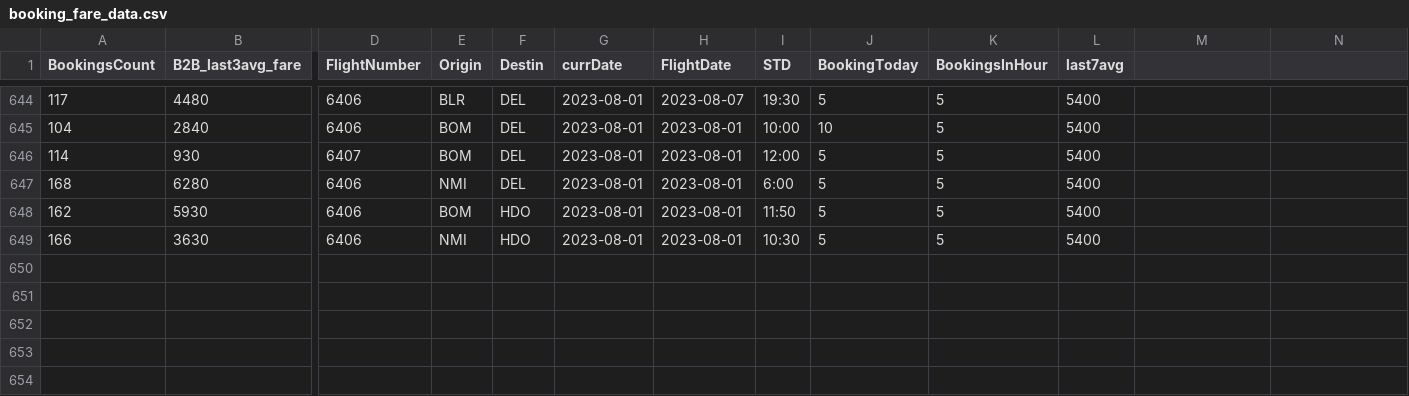
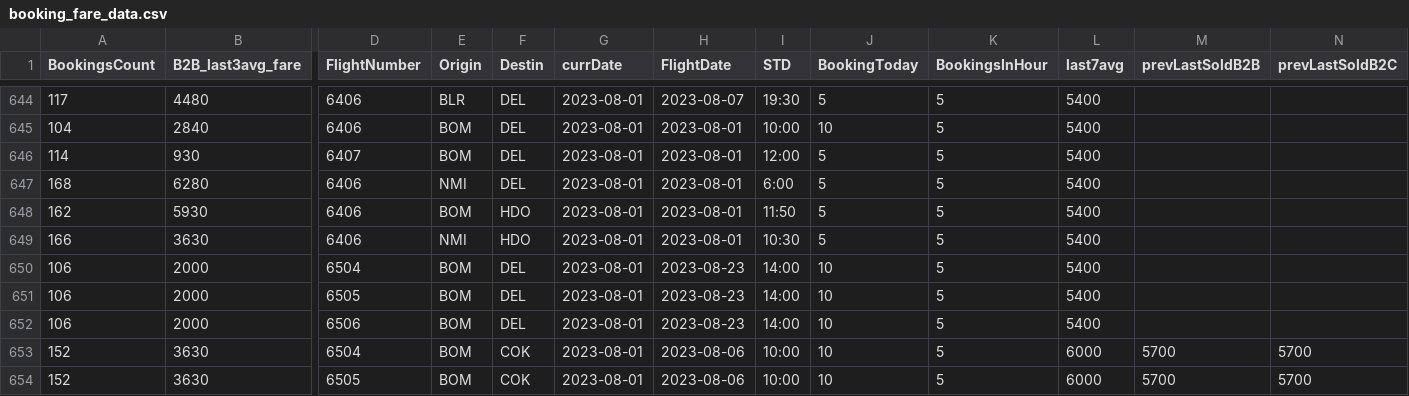
Before and after one commit to vivekbolla123/rm-allocation-serverless-funcs, a CSV file: QPDynamicAllocation/testcases/input/booking_fare_data.csv, drawn as a sheet; only a part is shown, gaps mark what is left out; rows hold the shown columns only; the diff names each change by its address in the sheet, - before the commit and + after, or states it on an @@ line.

```diff
--- a/QPDynamicAllocation/testcases/input/booking_fare_data.csv
+++ b/QPDynamicAllocation/testcases/input/booking_fare_data.csv
-M1: (empty)
+M1: prevLastSoldB2B
-N1: (empty)
+N1: prevLastSoldB2C
+row 650: 106 | 2000 | 6504 | BOM | DEL | 2023-08-01 | 2023-08-23 | 14:00 | 10 | 5 | 5400
+row 651: 106 | 2000 | 6505 | BOM | DEL | 2023-08-01 | 2023-08-23 | 14:00 | 10 | 5 | 5400
+row 652: 106 | 2000 | 6506 | BOM | DEL | 2023-08-01 | 2023-08-23 | 14:00 | 10 | 5 | 5400
+row 653: 152 | 3630 | 6504 | BOM | COK | 2023-08-01 | 2023-08-06 | 10:00 | 10 | 5 | 6000 | 5700 | 5700
+row 654: 152 | 3630 | 6505 | BOM | COK | 2023-08-01 | 2023-08-06 | 10:00 | 10 | 5 | 6000 | 5700 | 5700
```
Also changed, not shown: QPDynamicAllocation/testcases/input/Bookload.csv, QPDynamicAllocation/testcases/input/MarketList.csv, 9 other files.
